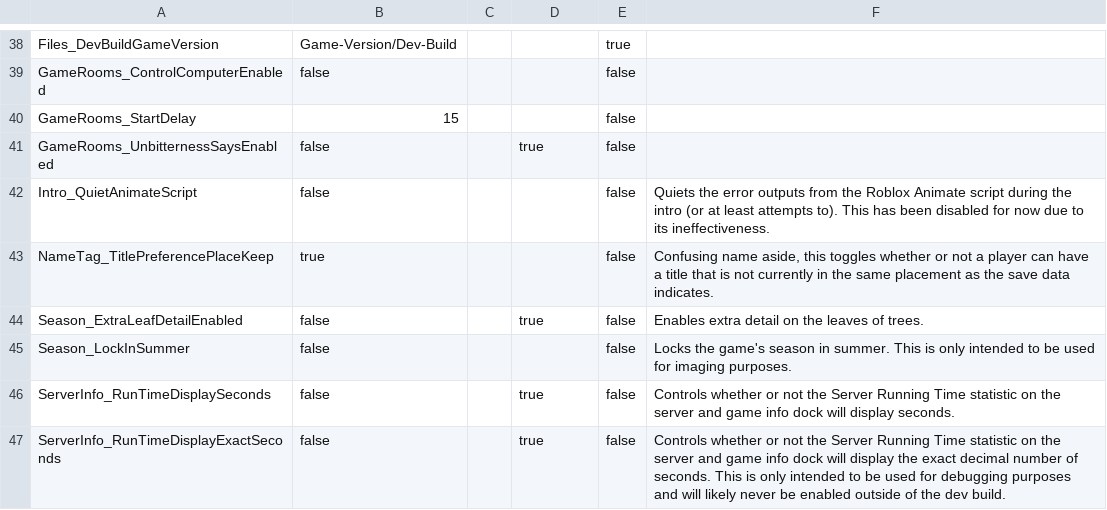
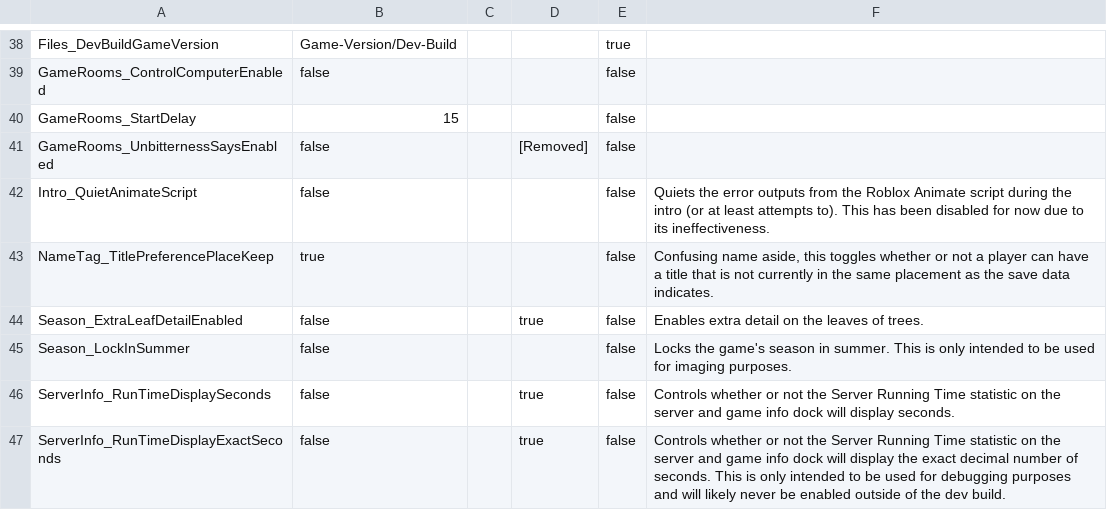
Before and after one commit to BOBDevStudio/RBAP-Flags, a CSV file: FlagsInfo.csv, drawn as a sheet; only a part is shown, gaps mark what is left out.

Commit message:
Updated flag: GameRooms_UnbitternessSaysEnabled

```diff
--- a/FlagsInfo.csv
+++ b/FlagsInfo.csv
@@ -40,3 +40,3 @@ GameRooms_ControlComputerEnabled,false,,,false,
 GameRooms_StartDelay,15,,,false,
-GameRooms_UnbitternessSaysEnabled,false,,true,false,
+GameRooms_UnbitternessSaysEnabled,false,,[Removed],false,
 Intro_QuietAnimateScript,false,,,false,Quiets the error outputs from the Roblox Animate script during the intro (or at least attempts to). This has been disabled for now due to its ineffectiveness.
```
Also changed, not shown: 2 other files.
